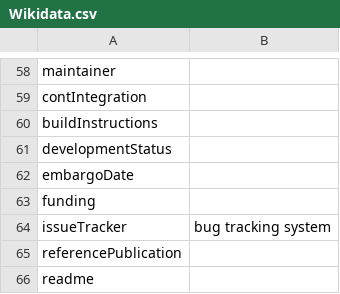
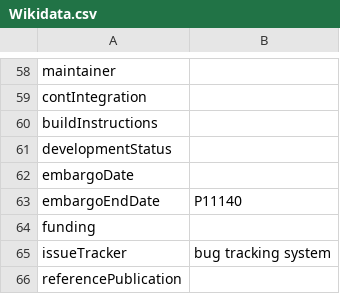
Before and after one commit to codemeta/codemeta, a CSV file: crosswalks/Wikidata.csv, drawn as a sheet; only a part is shown, gaps mark what is left out; the shorter side is filled out with more unchanged rows.

```diff
--- a/crosswalks/Wikidata.csv
+++ b/crosswalks/Wikidata.csv
@@ -62,2 +62,3 @@ developmentStatus,
 embargoDate,
+embargoEndDate,P11140
 funding,
```
Also changed, not shown: crosswalks/ASCL.csv, crosswalks/Cabal.csv, 29 other files.
